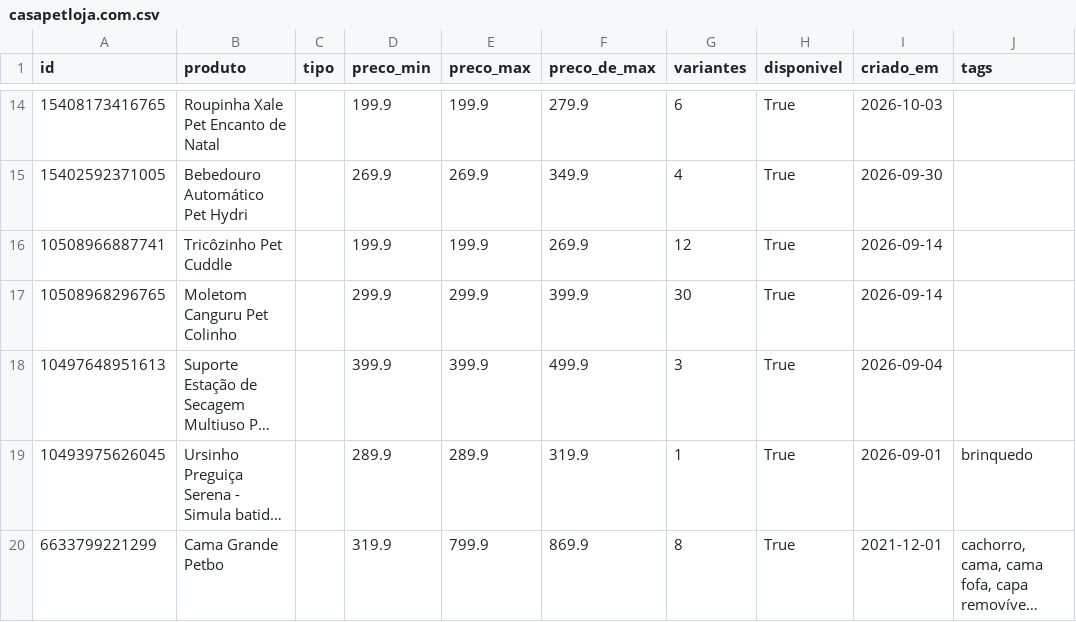
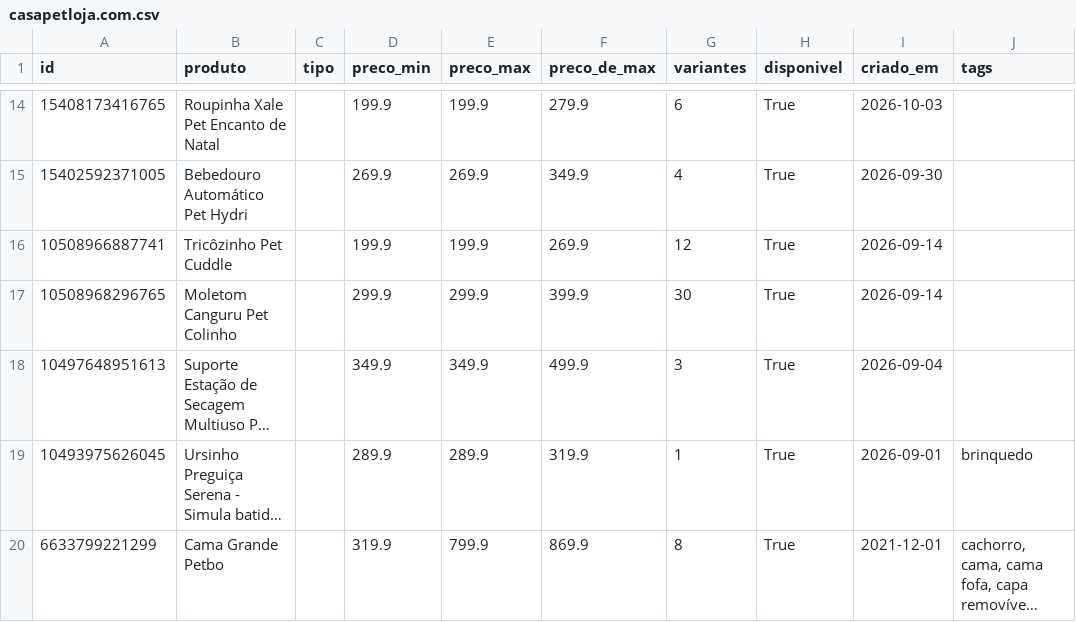
Before and after one commit to helioncontato1-coder/coletor-dados, a CSV file: dados/lojas/casapetloja.com.csv, drawn as a sheet; only a part is shown, gaps mark what is left out; long unchanged cells end in …; the diff names each change by its address in the sheet, - before the commit and + after, or states it on an @@ line.

```diff
--- a/dados/lojas/casapetloja.com.csv
+++ b/dados/lojas/casapetloja.com.csv
-D18 (preco_min): 399.9
+D18 (preco_min): 349.9
-E18 (preco_max): 399.9
+E18 (preco_max): 349.9
```
Also changed, not shown: dados/lojas/estilopata.com.csv, dados/lojas/mudancas.csv, 4 other files.
